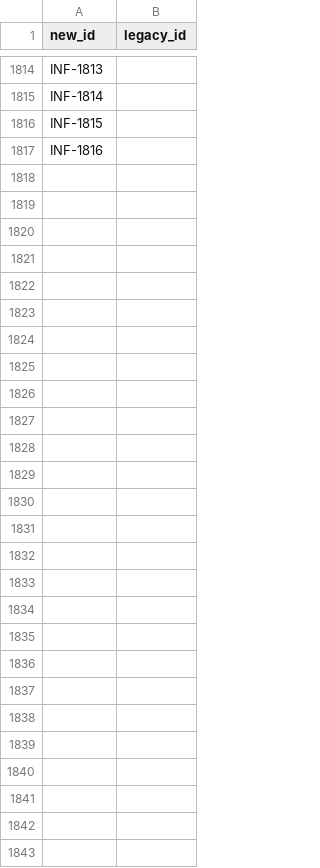
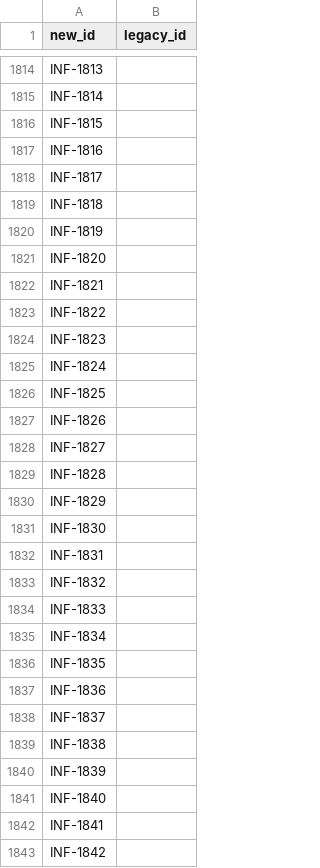
Before and after one commit to RinshannKaihou/inference_error_review, a TSV file: catalog/id_registry.tsv, drawn as a sheet; only a part is shown, gaps mark what is left out; the diff names each change by its address in the sheet, - before the commit and + after, or states it on an @@ line.

Commit message:
backfill: vllm-ascend index-aligned pass (+26 entries) + registry rows
First vllm-ascend pass used a GitHub-search corpus instead of the 42,002-issue
index; this redoes it against the index (2,555 strong-hit candidates, 3 agents).
26 entries INF-1817..1842, all sources inside the index. The 02:00 audit
committed the entry files but not the id_registry rows; those are added here
along with PAT-INF-0182 (FIA degenerate-mask pattern).

validate: 0 errors, 26 pending_audit -> tomorrow's audit.

```diff
--- a/catalog/id_registry.tsv
+++ b/catalog/id_registry.tsv
+row 1818: INF-1817
+row 1819: INF-1818
+row 1820: INF-1819
+row 1821: INF-1820
+row 1822: INF-1821
+row 1823: INF-1822
+row 1824: INF-1823
+row 1825: INF-1824
+row 1826: INF-1825
+row 1827: INF-1826
+row 1828: INF-1827
+row 1829: INF-1828
+row 1830: INF-1829
+row 1831: INF-1830
+row 1832: INF-1831
+row 1833: INF-1832
+row 1834: INF-1833
+row 1835: INF-1834
+row 1836: INF-1835
+row 1837: INF-1836
+row 1838: INF-1837
+row 1839: INF-1838
+row 1840: INF-1839
+row 1841: INF-1840
+row 1842: INF-1841
+row 1843: INF-1842
```
Also changed, not shown: 3 other files.
